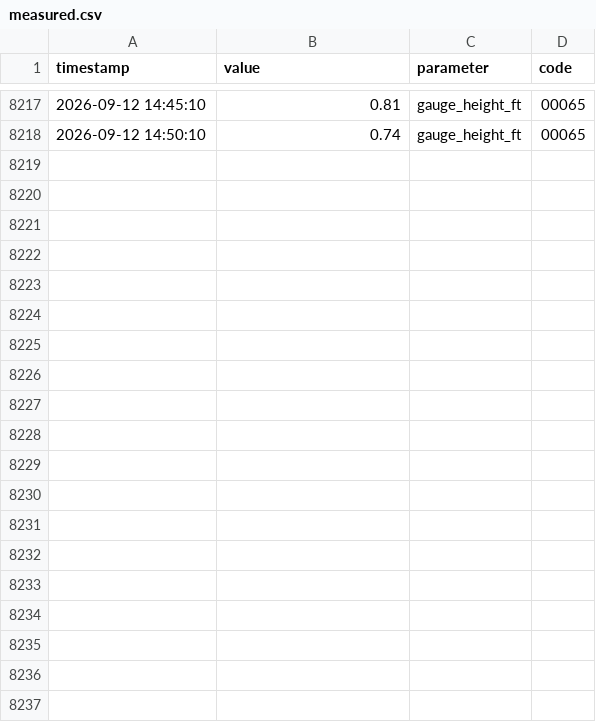
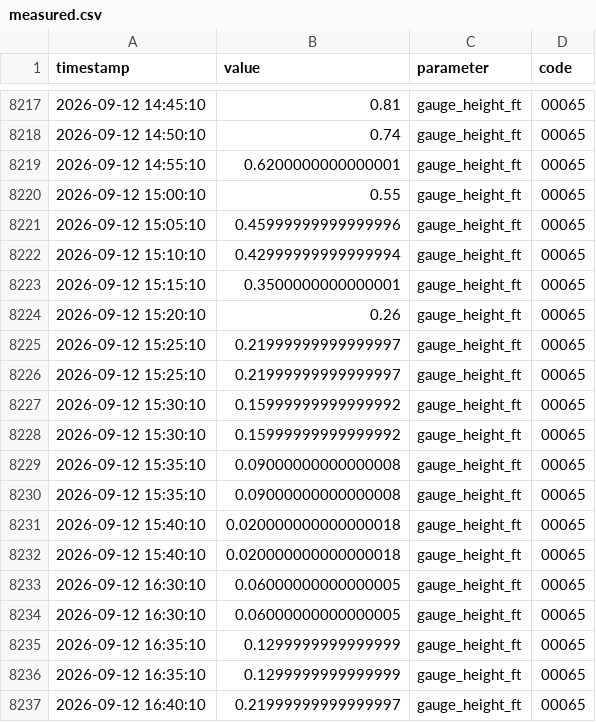
Before and after one commit to richardmhuse/do-not-hit-the-bridge-V2, a CSV file: data/raw/measured.csv, drawn as a sheet; only a part is shown, gaps mark what is left out; the diff covers the shown part only; the diff names each change by its address in the sheet, - before the commit and + after, or states it on an @@ line.

```diff
--- a/data/raw/measured.csv
+++ b/data/raw/measured.csv
+row 8219: 2026-09-12 14:55:10 | 0.6200000000000001 | gauge_height_ft | 00065
+row 8220: 2026-09-12 15:00:10 | 0.55 | gauge_height_ft | 00065
+row 8221: 2026-09-12 15:05:10 | 0.45999999999999996 | gauge_height_ft | 00065
+row 8222: 2026-09-12 15:10:10 | 0.42999999999999994 | gauge_height_ft | 00065
+row 8223: 2026-09-12 15:15:10 | 0.3500000000000001 | gauge_height_ft | 00065
+row 8224: 2026-09-12 15:20:10 | 0.26 | gauge_height_ft | 00065
+row 8225: 2026-09-12 15:25:10 | 0.21999999999999997 | gauge_height_ft | 00065
+row 8226: 2026-09-12 15:25:10 | 0.21999999999999997 | gauge_height_ft | 00065
+row 8227: 2026-09-12 15:30:10 | 0.15999999999999992 | gauge_height_ft | 00065
+row 8228: 2026-09-12 15:30:10 | 0.15999999999999992 | gauge_height_ft | 00065
+row 8229: 2026-09-12 15:35:10 | 0.09000000000000008 | gauge_height_ft | 00065
+row 8230: 2026-09-12 15:35:10 | 0.09000000000000008 | gauge_height_ft | 00065
+row 8231: 2026-09-12 15:40:10 | 0.020000000000000018 | gauge_height_ft | 00065
+row 8232: 2026-09-12 15:40:10 | 0.020000000000000018 | gauge_height_ft | 00065
+row 8233: 2026-09-12 16:30:10 | 0.06000000000000005 | gauge_height_ft | 00065
+row 8234: 2026-09-12 16:30:10 | 0.06000000000000005 | gauge_height_ft | 00065
+row 8235: 2026-09-12 16:35:10 | 0.1299999999999999 | gauge_height_ft | 00065
+row 8236: 2026-09-12 16:35:10 | 0.1299999999999999 | gauge_height_ft | 00065
+row 8237: 2026-09-12 16:40:10 | 0.21999999999999997 | gauge_height_ft | 00065
```
Also changed, not shown: 14 added rows elsewhere in this file, data/processed/forecast.csv, data/raw/lunar.csv, 39 other files.
